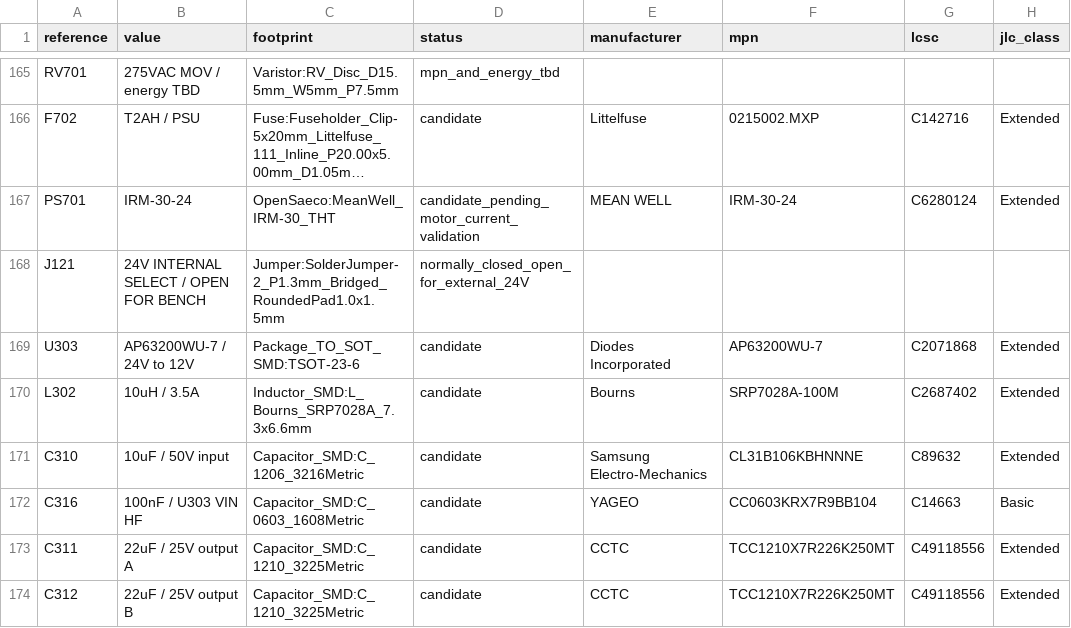
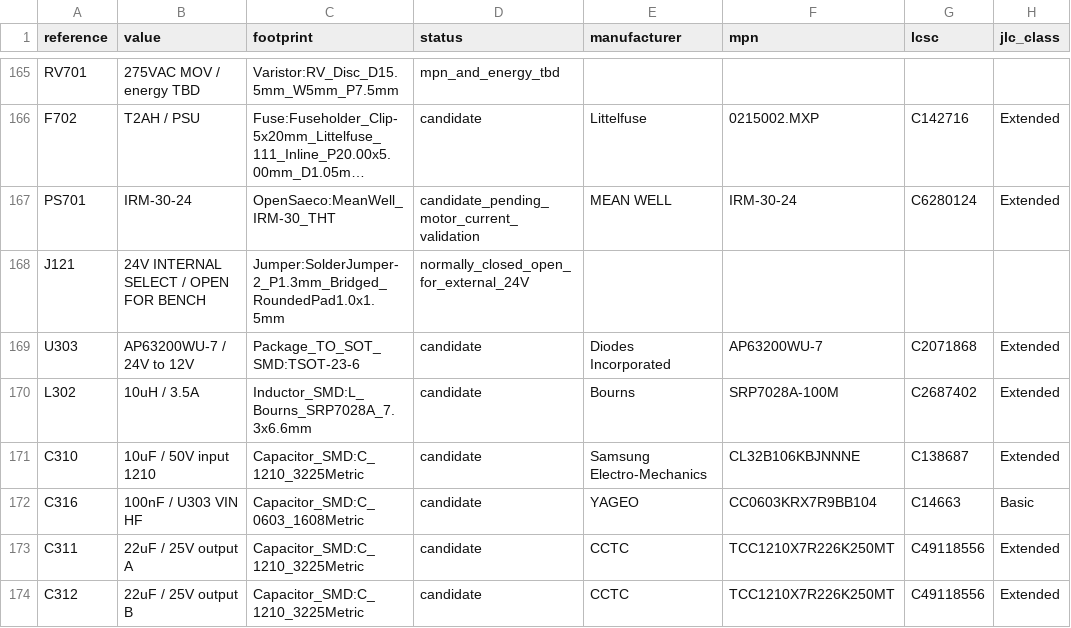
Before and after one commit to itorralbo/open-saeco-controller, a CSV file: hardware/controller/bom-draft.csv, drawn as a sheet; only a part is shown, gaps mark what is left out; long unchanged cells end in …; the diff names each change by its address in the sheet, - before the commit and + after, or states it on an @@ line.

```diff
--- a/hardware/controller/bom-draft.csv
+++ b/hardware/controller/bom-draft.csv
-B171 (value): 10uF / 50V input
+B171 (value): 10uF / 50V input 1210
-C171 (footprint): Capacitor_SMD:C_1206_3216Metric
+C171 (footprint): Capacitor_SMD:C_1210_3225Metric
-F171 (mpn): CL31B106KBHNNNE
+F171 (mpn): CL32B106KBJNNNE
-G171 (lcsc): C89632
+G171 (lcsc): C138687
```
Also changed, not shown: 23 other files.
